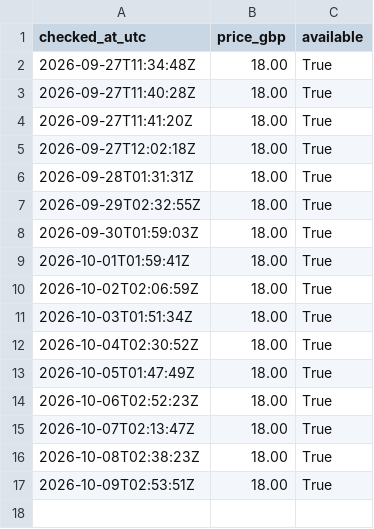
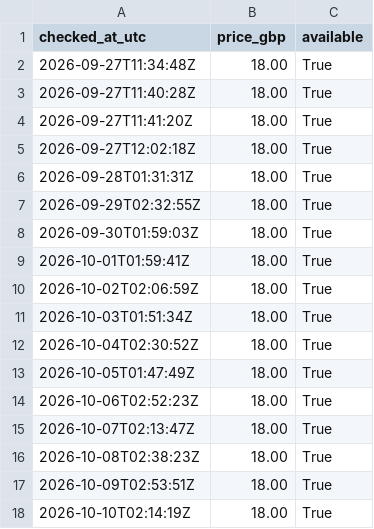
Before and after one commit to cannedcountry-star/berkhof-systematic-theology, a CSV file: data/price-log.csv, drawn as a sheet; the diff names each change by its address in the sheet, - before the commit and + after, or states it on an @@ line.

```diff
--- a/data/price-log.csv
+++ b/data/price-log.csv
+row 18: 2026-10-10T02:14:19Z | 18.00 | True
```
Also changed, not shown: 1 other file.
